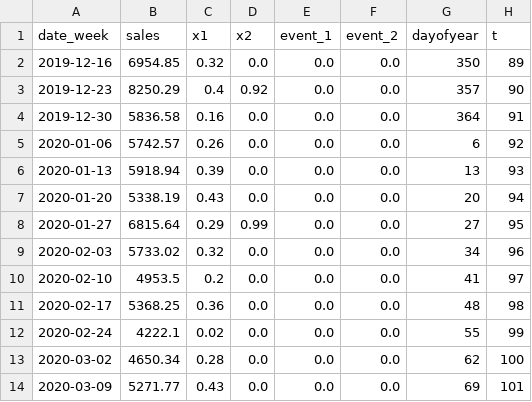
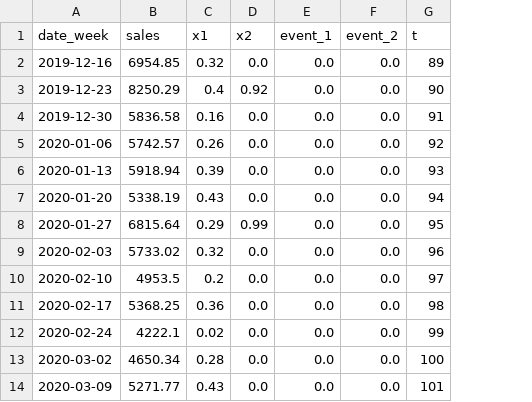
Before and after one commit to pymc-labs/gpt-bayes, a CSV file: mmm_example_small.csv, drawn as a sheet; only a part is shown; the diff names each change by its address in the sheet, - before the commit and + after, or states it on an @@ line.

Commit message:
..

```diff
--- a/mmm_example_small.csv
+++ b/mmm_example_small.csv
-column G (dayofyear), rows 2-14: 350 | 357 | 364 | 6 | 13 | 20 | 27 | 34 | 41 | 48 | 55 | 62 | 69
```
